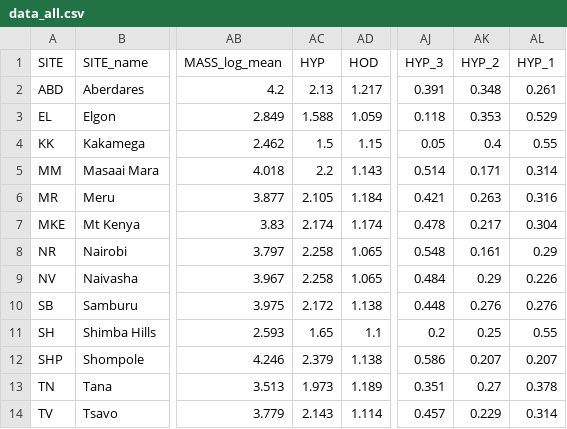
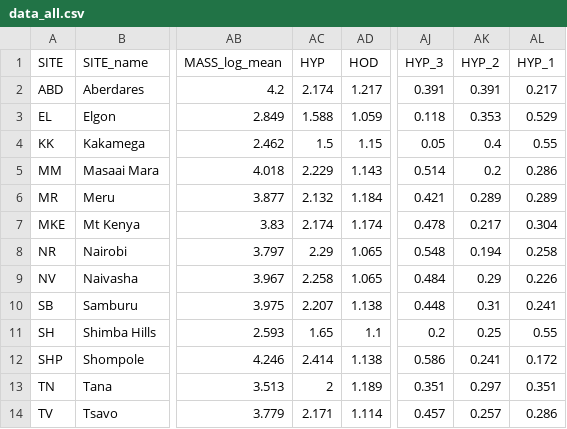
Before and after one commit to zliobaite/paper-Kenya-parks, a CSV file: working_data/data_all.csv, drawn as a sheet; only a part is shown, gaps mark what is left out; the diff names each change by its address in the sheet, - before the commit and + after, or states it on an @@ line.

```diff
--- a/working_data/data_all.csv
+++ b/working_data/data_all.csv
-AC2 (HYP): 2.13
+AC2 (HYP): 2.174
-AK2 (HYP_2): 0.348
+AK2 (HYP_2): 0.391
-AL2 (HYP_1): 0.261
+AL2 (HYP_1): 0.217
-AC5 (HYP): 2.2
+AC5 (HYP): 2.229
-AK5 (HYP_2): 0.171
+AK5 (HYP_2): 0.2
-AL5 (HYP_1): 0.314
+AL5 (HYP_1): 0.286
-AC6 (HYP): 2.105
+AC6 (HYP): 2.132
-AK6 (HYP_2): 0.263
+AK6 (HYP_2): 0.289
-AL6 (HYP_1): 0.316
+AL6 (HYP_1): 0.289
-AC8 (HYP): 2.258
+AC8 (HYP): 2.29
-AK8 (HYP_2): 0.161
+AK8 (HYP_2): 0.194
-AL8 (HYP_1): 0.29
+AL8 (HYP_1): 0.258
-AC10 (HYP): 2.172
+AC10 (HYP): 2.207
-AK10 (HYP_2): 0.276
+AK10 (HYP_2): 0.31
-AL10 (HYP_1): 0.276
+AL10 (HYP_1): 0.241
-AC12 (HYP): 2.379
+AC12 (HYP): 2.414
-AK12 (HYP_2): 0.207
+AK12 (HYP_2): 0.241
-AL12 (HYP_1): 0.207
+AL12 (HYP_1): 0.172
-AC13 (HYP): 1.973
+AC13 (HYP): 2
-AK13 (HYP_2): 0.27
+AK13 (HYP_2): 0.297
-AL13 (HYP_1): 0.378
+AL13 (HYP_1): 0.351
-AC14 (HYP): 2.143
+AC14 (HYP): 2.171
-AK14 (HYP_2): 0.229
+AK14 (HYP_2): 0.257
-AL14 (HYP_1): 0.314
+AL14 (HYP_1): 0.286
```
Also changed, not shown: working_data/data_hyp4.csv, working_data/models_LARS3/out_models_NDVI_low1y.csv, 33 other files.
